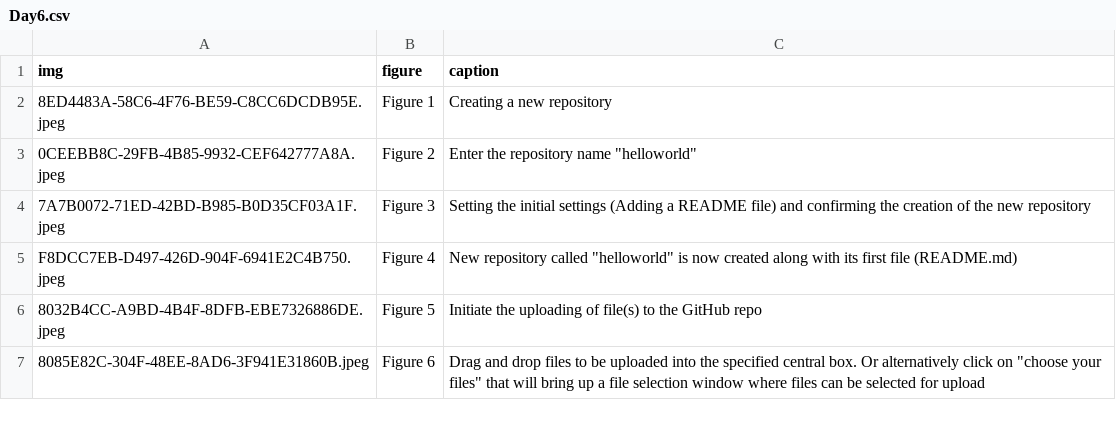
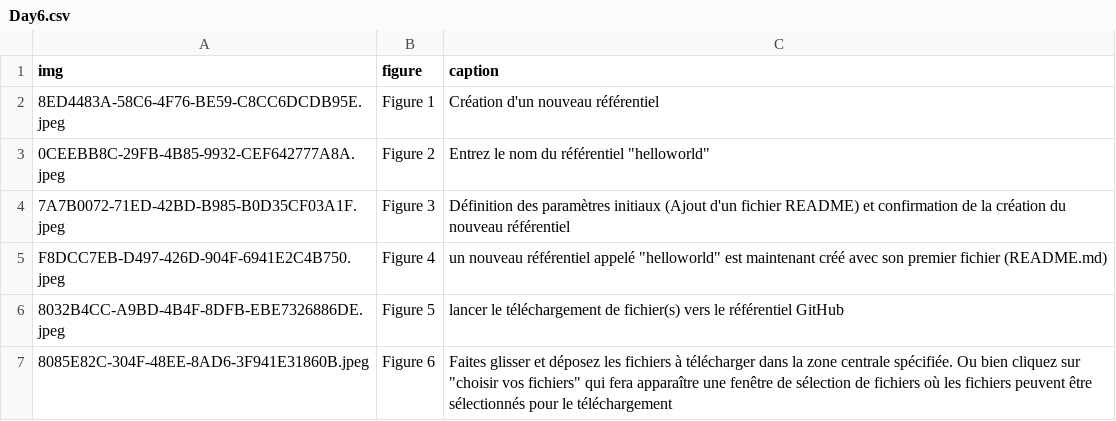
Before and after one commit to streamlit/30days-French, a CSV file: content/figures/Day6.csv, drawn as a sheet.

Commit message:
Translated day 6 csv

```diff
--- a/content/figures/Day6.csv
+++ b/content/figures/Day6.csv
@@ -1,7 +1,7 @@
 img,figure,caption
-8ED4483A-58C6-4F76-BE59-C8CC6DCDB95E.jpeg, Figure 1, Creating a new repository
-0CEEBB8C-29FB-4B85-9932-CEF642777A8A.jpeg, Figure 2, Enter the repository name "helloworld"
-7A7B0072-71ED-42BD-B985-B0D35CF03A1F.jpeg, Figure 3, Setting the initial settings (Adding a README file) and confirming the creation of the new repository
-F8DCC7EB-D497-426D-904F-6941E2C4B750.jpeg, Figure 4, New repository called "helloworld" is now created along with its first file (README.md)
-8032B4CC-A9BD-4B4F-8DFB-EBE7326886DE.jpeg, Figure 5, Initiate the uploading of file(s) to the GitHub repo
-8085E82C-304F-48EE-8AD6-3F941E31860B.jpeg, Figure 6, Drag and drop files to be uploaded into the specified central box. Or alternatively click on "choose your files" that will bring up a file selection window where files can be selected for upload
+8ED4483A-58C6-4F76-BE59-C8CC6DCDB95E.jpeg, Figure 1, Création d'un nouveau référentiel
+0CEEBB8C-29FB-4B85-9932-CEF642777A8A.jpeg, Figure 2, Entrez le nom du référentiel "helloworld"
+7A7B0072-71ED-42BD-B985-B0D35CF03A1F.jpeg, Figure 3, Définition des paramètres initiaux (Ajout d'un fichier README) et confirmation de la création du nouveau référentiel
+F8DCC7EB-D497-426D-904F-6941E2C4B750.jpeg, Figure 4, un nouveau référentiel appelé "helloworld" est maintenant créé avec son premier fichier (README.md)
+8032B4CC-A9BD-4B4F-8DFB-EBE7326886DE.jpeg, Figure 5, lancer le téléchargement de fichier(s) vers le référentiel GitHub
+8085E82C-304F-48EE-8AD6-3F941E31860B.jpeg, Figure 6, Faites glisser et déposez les fichiers à télécharger dans la zone centrale spécifiée. Ou bien cliquez sur "choisir vos fichiers" qui fera apparaître une fenêtre de sélection de fichiers où les fichiers peuvent être sélectionnés pour le téléchargement
```
